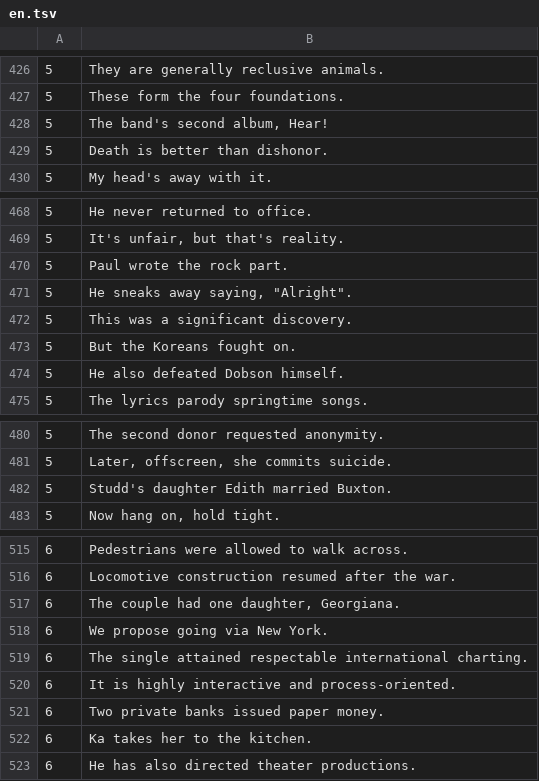
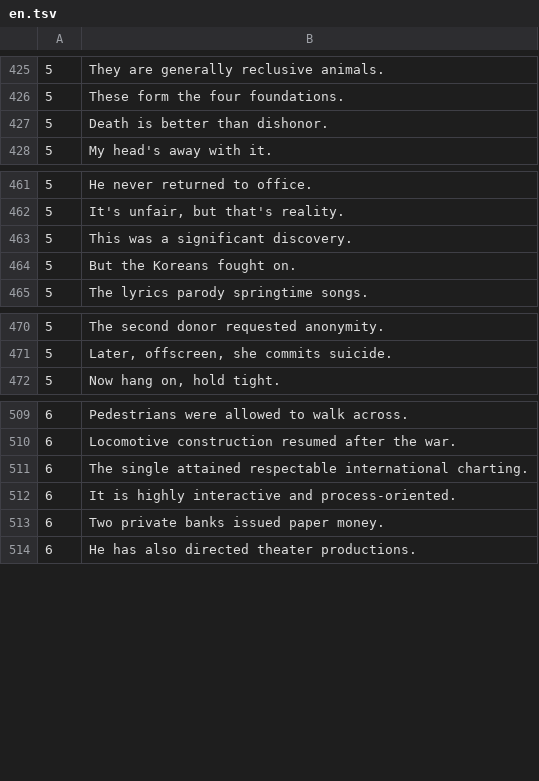
Before and after one commit to aconeil/Readability, a TSV file: sentences/en.tsv, drawn as a sheet; only a part is shown, gaps mark what is left out; removed rows and columns are numbered as before the commit, all else as after; the diff covers the shown part only; the diff names each change by its address in the sheet, - before the commit and + after, or states it on an @@ line.

```diff
--- a/sentences/en.tsv
+++ b/sentences/en.tsv
-row 428: 5 | The band's second album, Hear!
-row 470: 5 | Paul wrote the rock part.
-row 471: 5 | He sneaks away saying, "Alright".
-row 474: 5 | He also defeated Dobson himself.
-row 482: 5 | Studd's daughter Edith married Buxton.
-row 517: 6 | The couple had one daughter, Georgiana.
-row 518: 6 | We propose going via New York.
-row 522: 6 | Ka takes her to the kitchen.
```
Also changed, not shown: 7 added rows and 8 removed rows elsewhere in this file, sentences/exclusions/en.tsv.
